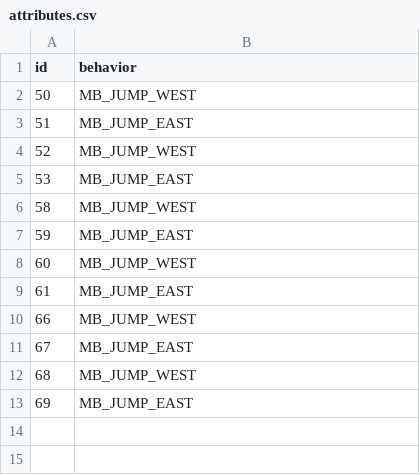
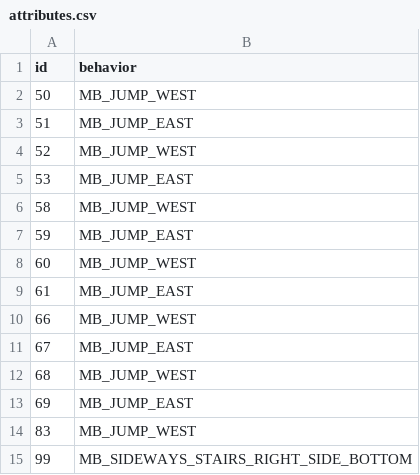
Before and after one commit to magical-ice-winged-otter/islandgame2, a CSV file: porytiles/islandgame_lumine_valley_of_peace/attributes.csv, drawn as a sheet.

Commit message:
fixed some missing attributes

```diff
--- a/porytiles/islandgame_lumine_valley_of_peace/attributes.csv
+++ b/porytiles/islandgame_lumine_valley_of_peace/attributes.csv
@@ -13 +13,3 @@ id,behavior
 69,MB_JUMP_EAST
+83,MB_JUMP_WEST
+99,MB_SIDEWAYS_STAIRS_RIGHT_SIDE_BOTTOM
```
Also changed, not shown: 1 other file.
